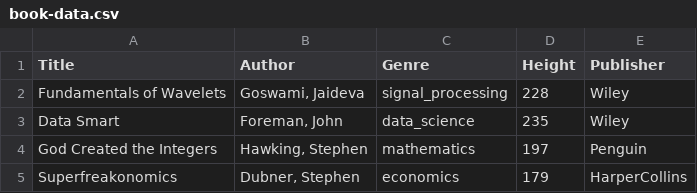
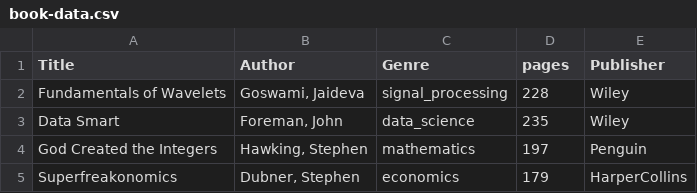
Before and after one commit to helenyau0/simple-book-store, a CSV file: src/models/database/seed_data/book-data.csv, drawn as a sheet; only a part is shown.

```diff
--- a/src/models/database/seed_data/book-data.csv
+++ b/src/models/database/seed_data/book-data.csv
@@ -1,2 +1,2 @@
-Title,Author,Genre,Height,Publisher
+Title,Author,Genre,pages,Publisher
 Fundamentals of Wavelets,"Goswami, Jaideva",signal_processing,228,Wiley
```
Also changed, not shown: 12 other files.
